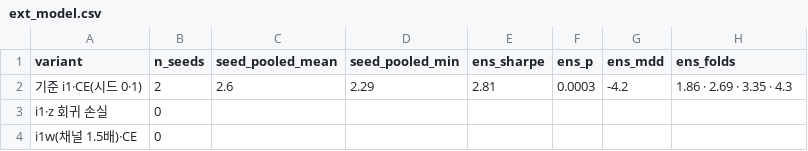
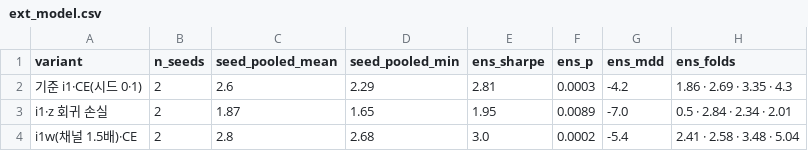
Before and after one commit to Arcosium/HYFE_QTPA, a CSV file: results/ext_model.csv, drawn as a sheet.

```diff
--- a/results/ext_model.csv
+++ b/results/ext_model.csv
@@ -2,3 +2,3 @@ variant,n_seeds,seed_pooled_mean,seed_pooled_min,ens_sharpe,ens_p,ens_mdd,ens_fo
 기준 i1·CE(시드 0·1),2,2.6,2.29,2.81,0.0003,-4.2,1.86 · 2.69 · 3.35 · 4.3
-i1·z 회귀 손실,0,,,,,,
-i1w(채널 1.5배)·CE,0,,,,,,
+i1·z 회귀 손실,2,1.87,1.65,1.95,0.0089,-7.0,0.5 · 2.84 · 2.34 · 2.01
+i1w(채널 1.5배)·CE,2,2.8,2.68,3.0,0.0002,-5.4,2.41 · 2.58 · 3.48 · 5.04
```
Also changed, not shown: results/dsr_table.csv, results/ext_grid1h.csv, 10 other files.
